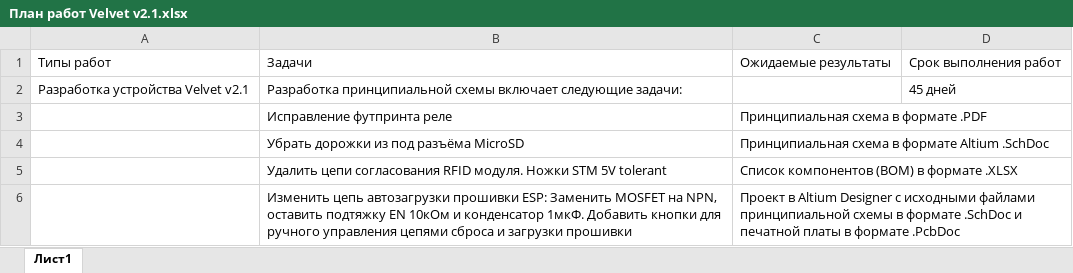
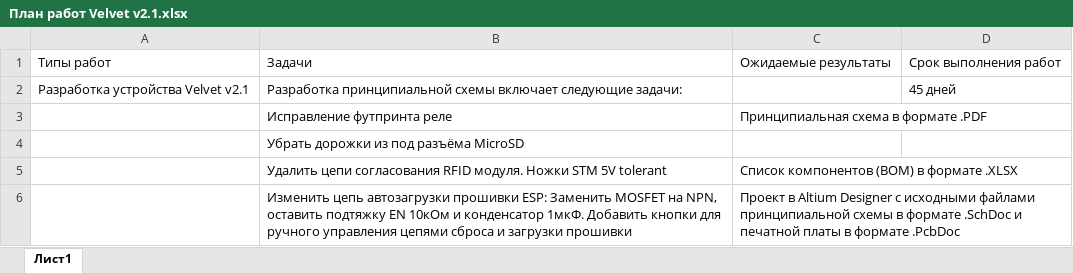
Before and after one commit to damirzhamalatdinov/Velvet, an Excel workbook: Docs/План работ Velvet v2.1.xlsx, sheet Лист1, drawn as a sheet; only a part is shown; values as stored, in another font and other column widths than the file's, no borders; table styles not drawn; the diff names each change by its address in the sheet, - before the commit and + after, or states it on an @@ line.

Commit message:
DEVELOPMENT-262: Разработка технического задания Velvet v2.1 (#27)
* DEVELOPMENT-262: Разработка технического задания Velvet v2.1

* DEVELOPMENT-262: Техническое задание Velvet v2.1

```diff
--- a/Docs/План работ Velvet v2.1.xlsx (sheet Лист1)
+++ b/Docs/План работ Velvet v2.1.xlsx (sheet Лист1)
-C4: Принципиальная схема в формате Altium .SchDoc
+C4: (empty)
```
Also changed, not shown: 12 other files.
